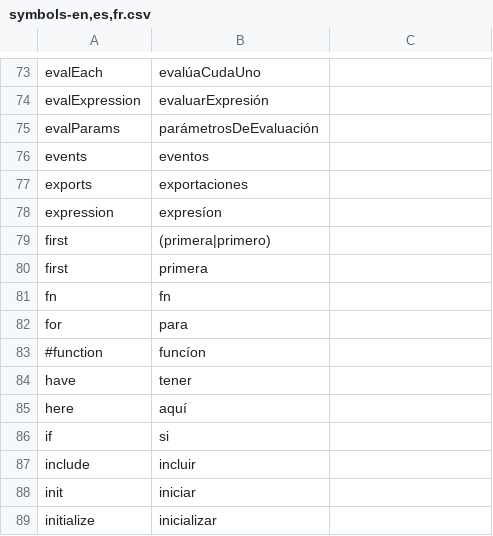
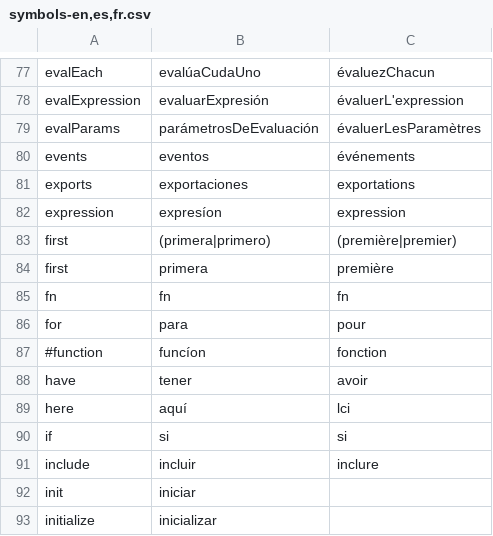
Before and after one commit to BuBbL3briGhT/BUbBL3sCriPt, a CSV file: symbols-en,es,fr.csv, drawn as a sheet; only a part is shown, gaps mark what is left out; addresses are those after the commit; the diff covers the shown part only; the diff names each change by its address in the sheet, - before the commit and + after, or states it on an @@ line.

```diff
--- a/symbols-en,es,fr.csv
+++ b/symbols-en,es,fr.csv
-C77: (empty)
+C77: évaluezChacun
-C78: (empty)
+C78: évaluerL'expression
-C79: (empty)
+C79: évaluerLesParamètres
-C80: (empty)
+C80: événements
-C81: (empty)
+C81: exportations
-C82: (empty)
+C82: expression
-C83: (empty)
+C83: (première|premier)
-C84: (empty)
+C84: première
-C85: (empty)
+C85: fn
-C86: (empty)
+C86: pour
-C87: (empty)
+C87: fonction
-C88: (empty)
+C88: avoir
-C89: (empty)
+C89: lci
-C90: (empty)
+C90: si
-C91: (empty)
+C91: inclure
```
Also changed, not shown: 4 added rows and 28 edited cells elsewhere in this file.
